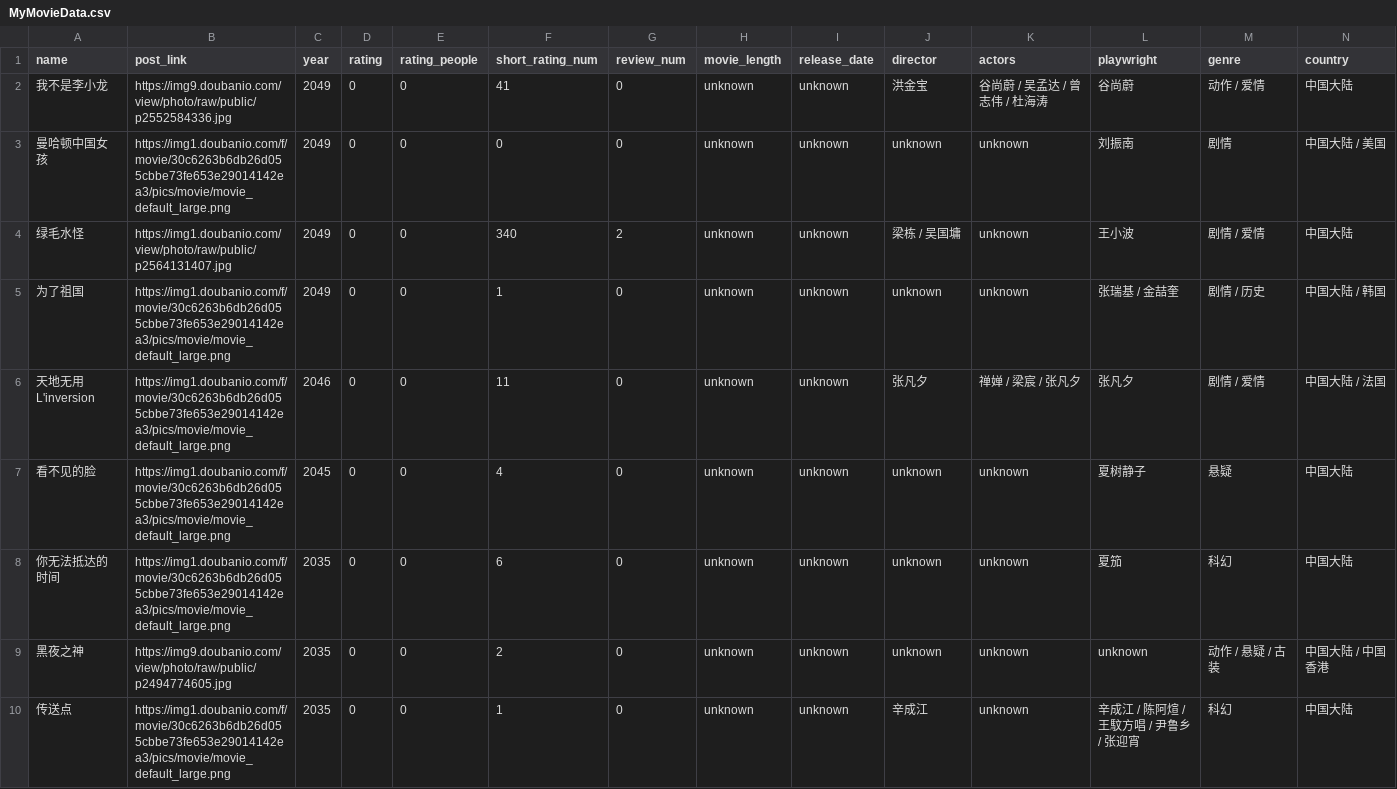
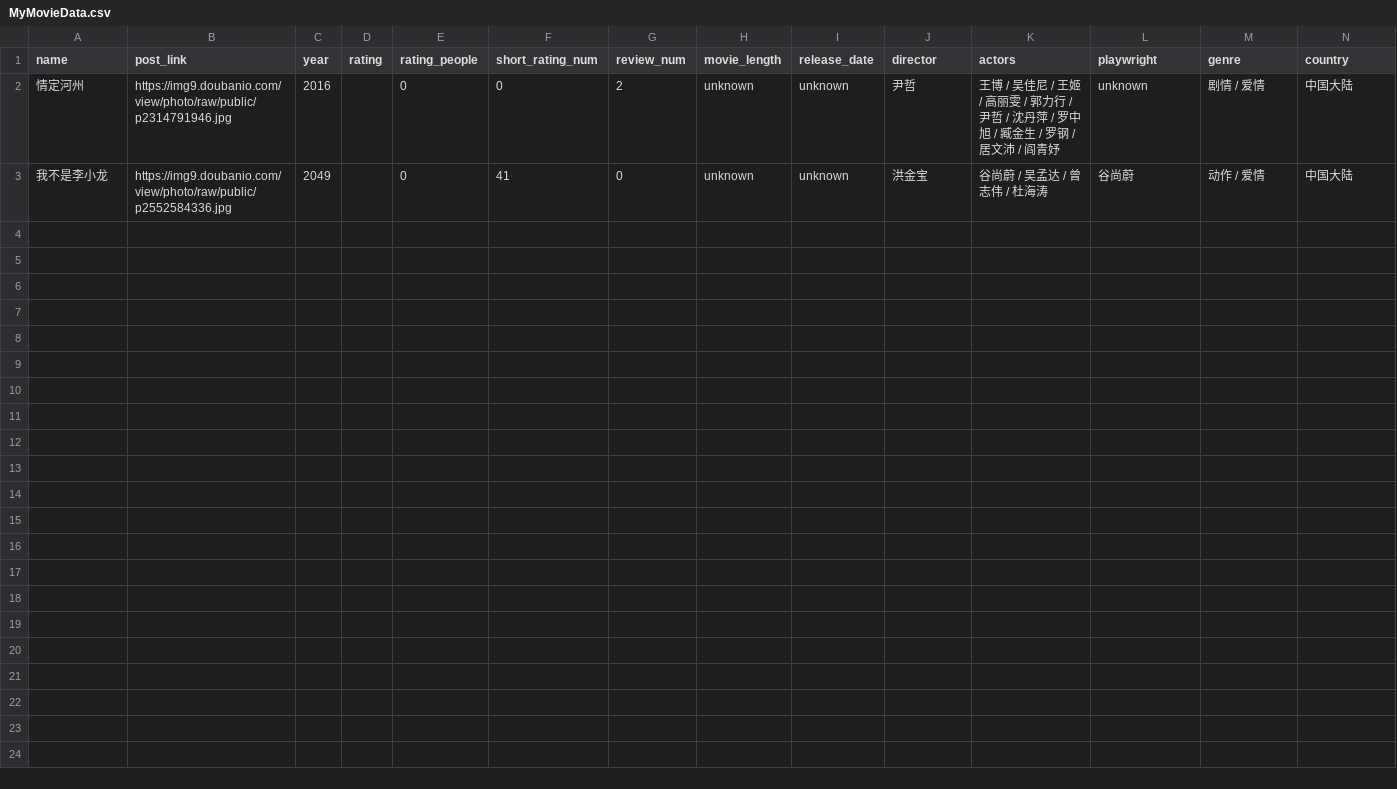
Before and after one commit to dongguaguaguagua/DoubanMovieSpider, a CSV file: MyMovieData.csv, drawn as a sheet.

```diff
--- a/MyMovieData.csv
+++ b/MyMovieData.csv
@@ -1,10 +1,3 @@
 name,post_link,year,rating,rating_people,short_rating_num,review_num,movie_length,release_date,director,actors,playwright,genre,country
-我不是李小龙,https://img9.doubanio.com/view/photo/raw/public/p2552584336.jpg,2049,0,0,41,0,unknown,unknown,洪金宝,谷尚蔚 / 吴孟达 / 曾志伟 / 杜海涛,谷尚蔚,动作 / 爱情,中国大陆
-曼哈顿中国女孩,https://img1.doubanio.com/f/movie/30c6263b6db26d055cbbe73fe653e29014142ea3/pics/movie/movie_default_large.png,2049,0,0,0,0,unknown,unknown,unknown,unknown,刘振南,剧情,中国大陆 / 美国
-绿毛水怪,https://img1.doubanio.com/view/photo/raw/public/p2564131407.jpg,2049,0,0,340,2,unknown,unknown,梁栋 / 吴国墉,unknown,王小波,剧情 / 爱情,中国大陆
-为了祖国,https://img1.doubanio.com/f/movie/30c6263b6db26d055cbbe73fe653e29014142ea3/pics/movie/movie_default_large.png,2049,0,0,1,0,unknown,unknown,unknown,unknown,张瑞基 / 金喆奎,剧情 / 历史,中国大陆 / 韩国
-天地无用 L'inversion,https://img1.doubanio.com/f/movie/30c6263b6db26d055cbbe73fe653e29014142ea3/pics/movie/movie_default_large.png,2046,0,0,11,0,unknown,unknown,张凡夕,禅婵 / 梁宸 / 张凡夕,张凡夕,剧情 / 爱情,中国大陆 / 法国
-看不见的脸,https://img1.doubanio.com/f/movie/30c6263b6db26d055cbbe73fe653e29014142ea3/pics/movie/movie_default_large.png,2045,0,0,4,0,unknown,unknown,unknown,unknown,夏树静子,悬疑,中国大陆
-你无法抵达的时间,https://img1.doubanio.com/f/movie/30c6263b6db26d055cbbe73fe653e29014142ea3/pics/movie/movie_default_large.png,2035,0,0,6,0,unknown,unknown,unknown,unknown,夏笳,科幻,中国大陆
-黑夜之神,https://img9.doubanio.com/view/photo/raw/public/p2494774605.jpg,2035,0,0,2,0,unknown,unknown,unknown,unknown,unknown,动作 / 悬疑 / 古装,中国大陆 / 中国香港
-传送点,https://img1.doubanio.com/f/movie/30c6263b6db26d055cbbe73fe653e29014142ea3/pics/movie/movie_default_large.png,2035,0,0,1,0,unknown,unknown,辛成江,unknown,辛成江 / 陈阿煊 / 王馼方唱 / 尹鲁乡 / 张迎宵,科幻,中国大陆
+情定河州,https://img9.doubanio.com/view/photo/raw/public/p2314791946.jpg,2016,,0,0,2,unknown,unknown,尹哲,王博 / 吴佳尼 / 王姬 / 高丽雯 / 郭力行 / 尹哲 / 沈丹萍 / 罗中旭 / 臧金生 / 罗钢 / 居文沛 / 阎青妤,unknown,剧情 / 爱情,中国大陆
+我不是李小龙,https://img9.doubanio.com/view/photo/raw/public/p2552584336.jpg,2049,,0,41,0,unknown,unknown,洪金宝,谷尚蔚 / 吴孟达 / 曾志伟 / 杜海涛,谷尚蔚,动作 / 爱情,中国大陆
```
Also changed, not shown: 7 other files.
